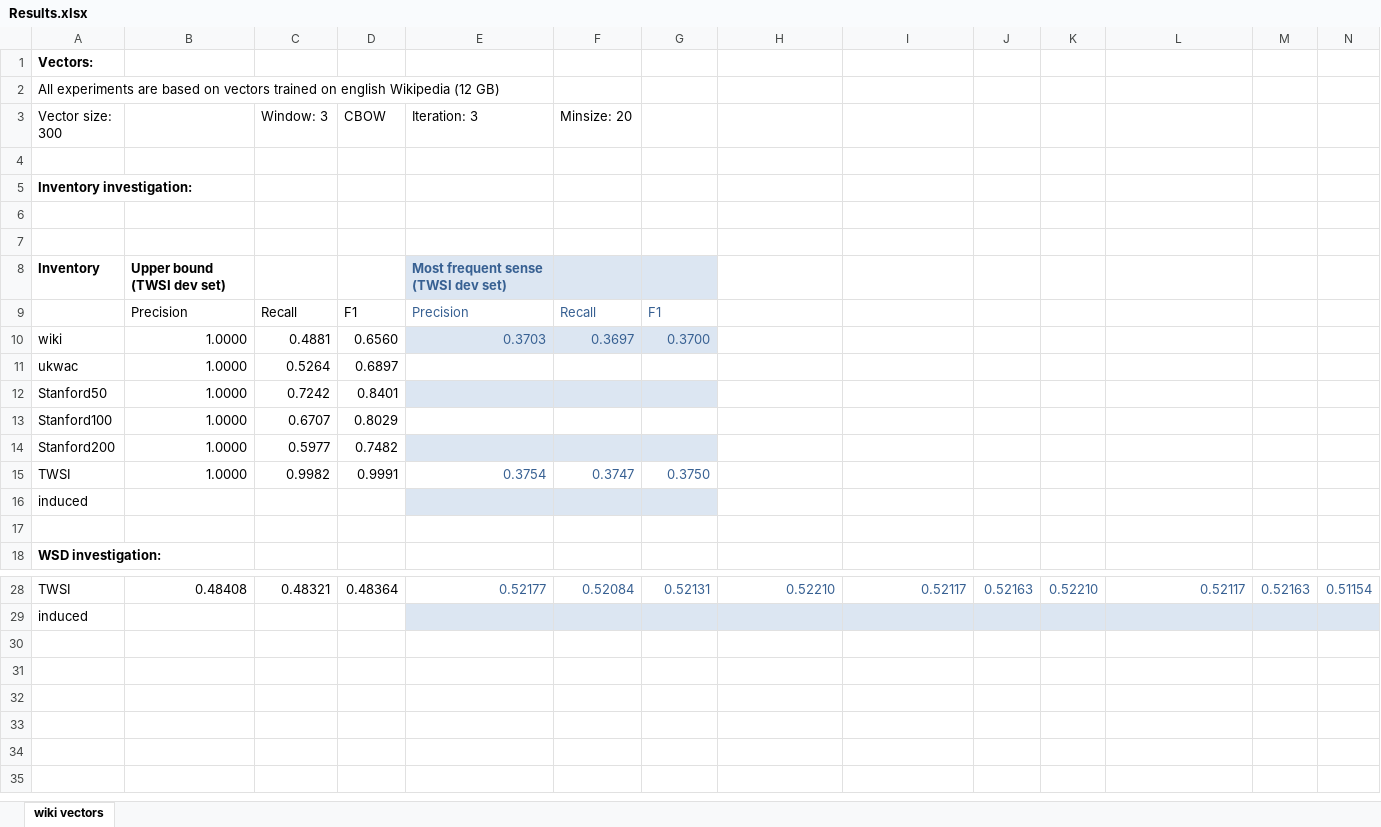
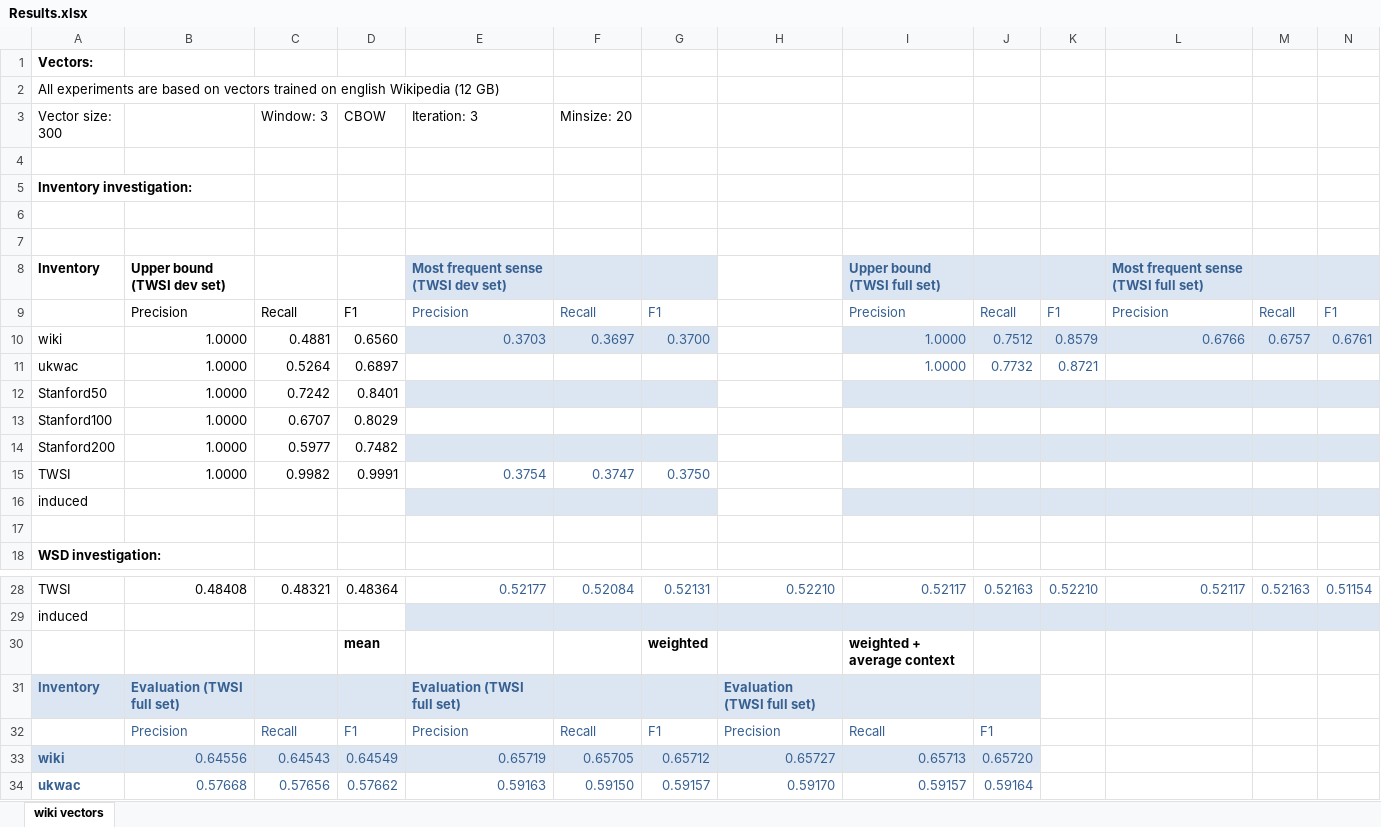
Before and after one commit to uhh-lt/sensegram, an Excel workbook: experiment/Results.xlsx, sheet wiki vectors, drawn as a sheet; only a part is shown, gaps mark what is left out; values as stored, in another font and other column widths than the file's, no borders; table styles not drawn; rows hold the shown columns only; the diff names each change by its address in the sheet, - before the commit and + after, or states it on an @@ line.

Commit message:
Experiments on full TWSI

```diff
--- a/experiment/Results.xlsx (sheet wiki vectors)
+++ b/experiment/Results.xlsx (sheet wiki vectors)
-I8: (empty)
+I8: Upper bound (TWSI full set)
-I8:N8 fill: none
+I8:N8 fill: #DCE6F2
-L8: (empty)
+L8: Most frequent sense (TWSI full set)
-I9: (empty)
+I9: Precision
-J9: (empty)
+J9: Recall
-K9: (empty)
+K9: F1
-L9: (empty)
+L9: Precision
-M9: (empty)
+M9: Recall
-N9: (empty)
+N9: F1
-I10:I11: (empty)
+I10:I11: 1.0000
-I10:N10 fill: none
+I10:N10 fill: #DCE6F2
-J10: (empty)
+J10: 0.7512
-K10: (empty)
+K10: 0.8579
-L10: (empty)
+L10: 0.6766
-M10: (empty)
+M10: 0.6757
-N10: (empty)
+N10: 0.6761
-J11: (empty)
+J11: 0.7732
-K11: (empty)
+K11: 0.8721
-I12:N12 fill: none
+I12:N12 fill: #DCE6F2
-I14:N14 fill: none
+I14:N14 fill: #DCE6F2
-I16:N16 fill: none
+I16:N16 fill: #DCE6F2
+row 30:  |  |  | mean |  |  | weighted |  | weighted + average context
+row 31: Inventory | Evaluation (TWSI full set) |  |  | Evaluation (TWSI full set) |  |  | Evaluation (TWSI full set)
+row 32:  | Precision | Recall | F1 | Precision | Recall | F1 | Precision | Recall | F1
+row 33: wiki | 0.64556 | 0.64543 | 0.64549 | 0.65719 | 0.65705 | 0.65712 | 0.65727 | 0.65713 | 0.65720
+row 34: ukwac | 0.57668 | 0.57656 | 0.57662 | 0.59163 | 0.59150 | 0.59157 | 0.59170 | 0.59157 | 0.59164
```
